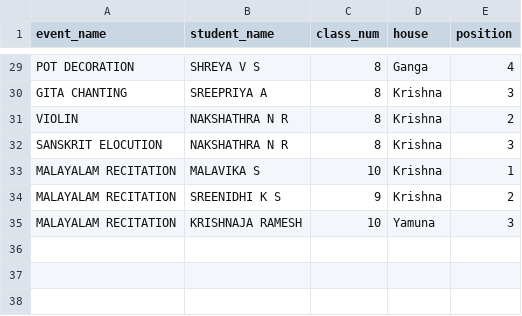
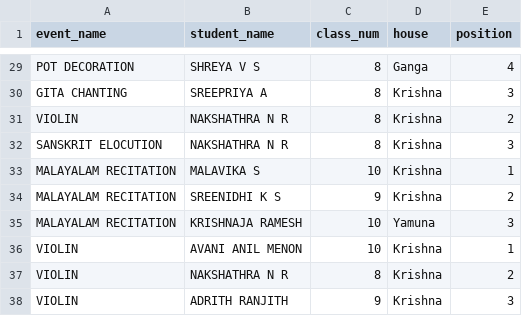
Before and after one commit to SameekshaBVB/Sameeksha, a CSV file: cat4_individual.csv, drawn as a sheet; only a part is shown, gaps mark what is left out.

Commit message:
Update cat4_individual.csv

```diff
--- a/cat4_individual.csv
+++ b/cat4_individual.csv
@@ -35 +35,4 @@ MALAYALAM RECITATION,SREENIDHI K S,9,Krishna,2
 MALAYALAM RECITATION,KRISHNAJA RAMESH,10,Yamuna,3
+VIOLIN,AVANI ANIL MENON,10,Krishna,1
+VIOLIN,NAKSHATHRA N R,8,Krishna,2
+VIOLIN,ADRITH RANJITH,9,Krishna,3
```
